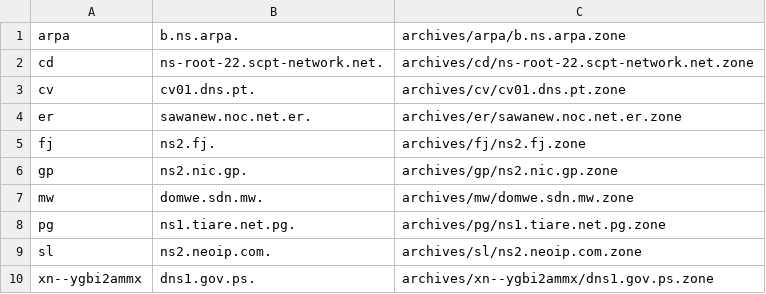
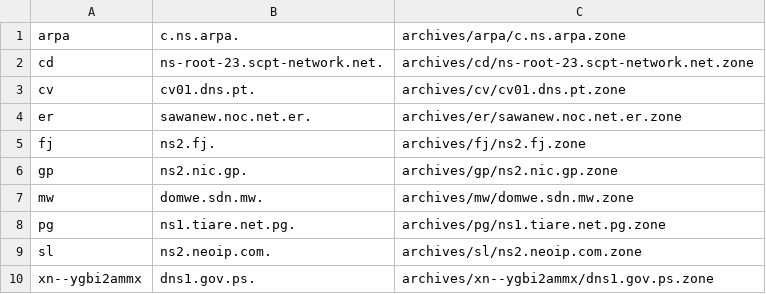
Before and after one commit to flotwig/TLDR-2, a TSV file: transferable_zones.tsv, drawn as a sheet.

```diff
--- a/transferable_zones.tsv
+++ b/transferable_zones.tsv
@@ -1,3 +1,3 @@
-arpa	b.ns.arpa.	archives/arpa/b.ns.arpa.zone
-cd	ns-root-22.scpt-network.net.	archives/cd/ns-root-22.scpt-network.net.zone
+arpa	c.ns.arpa.	archives/arpa/c.ns.arpa.zone
+cd	ns-root-23.scpt-network.net.	archives/cd/ns-root-23.scpt-network.net.zone
 cv	cv01.dns.pt.	archives/cv/cv01.dns.pt.zone
```
Also changed, not shown: 7 other files.
